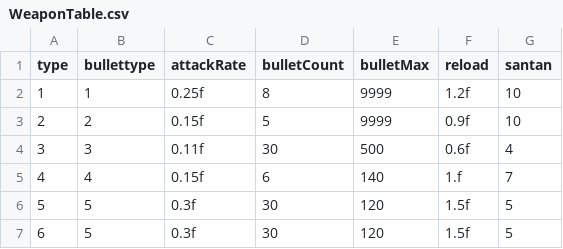
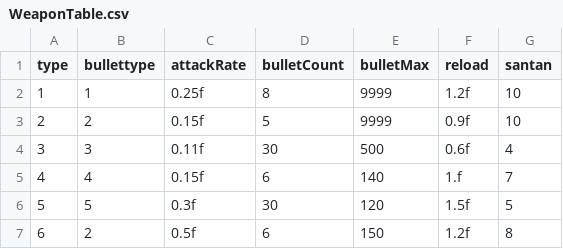
Before and after one commit to chrisLeeSW/EnterTheGungeon-SFML, a CSV file: Enter the Gungeon-bin/tables/WeaponTable.csv, drawn as a sheet.

```diff
--- a/Enter the Gungeon-bin/tables/WeaponTable.csv
+++ b/Enter the Gungeon-bin/tables/WeaponTable.csv
@@ -6,2 +6,2 @@ type,bullettype,attackRate,bulletCount,bulletMax,reload,santan
 5,5,0.3f,30,120,1.5f,5
-6,5,0.3f,30,120,1.5f,5
+6,2,0.5f,6,150,1.2f,8
```
Also changed, not shown: Enter the Gungeon-bin/script/DefaultResourceList.csv, Enter the Gungeon-bin/tables/ButtonTable.csv, 47 other files.
